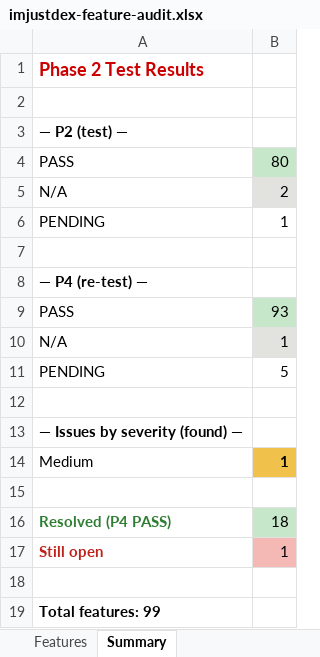
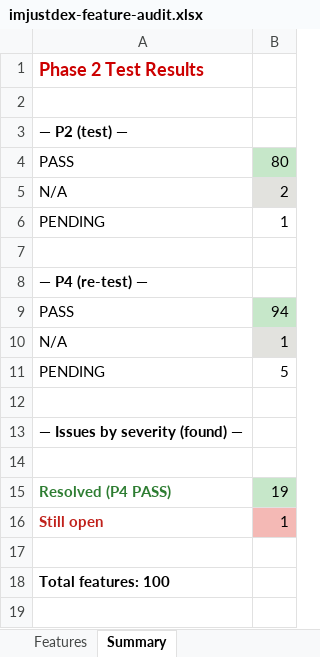
Before and after one commit to tdexterjakes-ops/dxjakes.com, an Excel workbook: audit/imjustdex-feature-audit.xlsx, sheet Summary, drawn as a sheet; values as stored, in another font and other column widths than the file's, no borders; removed rows and columns are numbered as before the commit, all else as after; the diff names each change by its address in the sheet, - before the commit and + after, or states it on an @@ line.

```diff
--- a/audit/imjustdex-feature-audit.xlsx (sheet Summary)
+++ b/audit/imjustdex-feature-audit.xlsx (sheet Summary)
-B9: 93
+B9: 94
-row 14: Medium | 1
-B15: 18
+B15: 19
-A18: Total features: 99
+A18: Total features: 100
```
Also changed, not shown: sheet Features, 3 other files.
